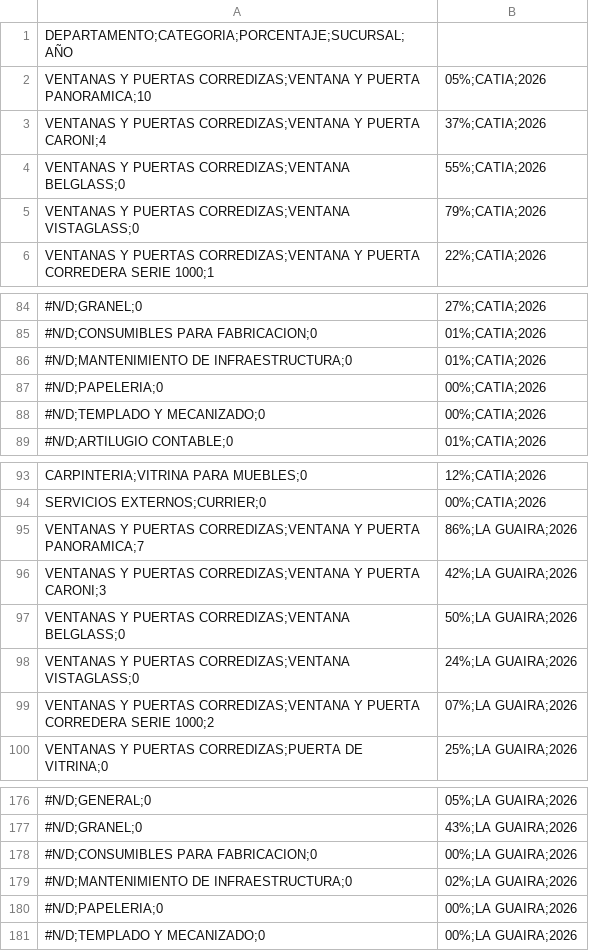
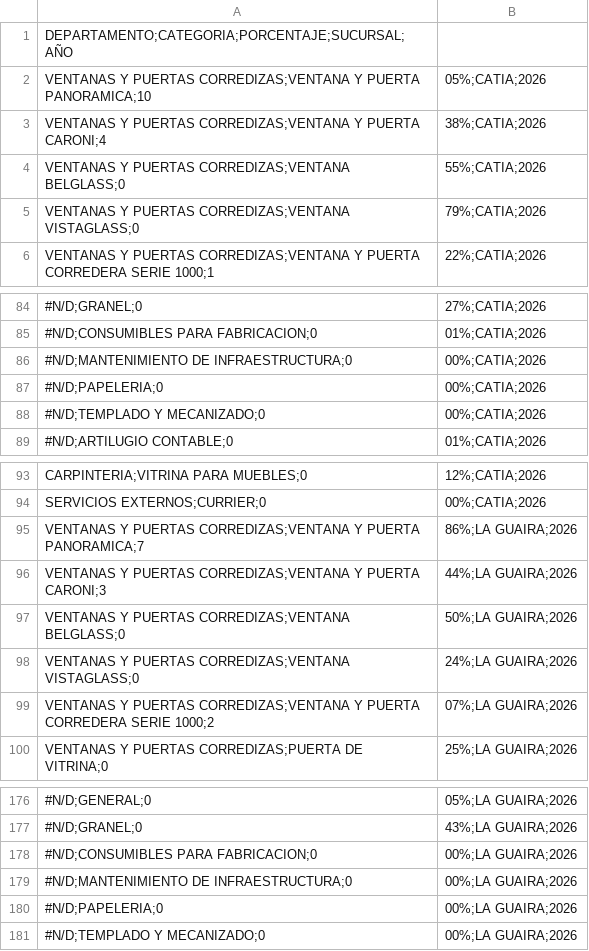
Before and after one commit to jaisanruiz-lang/miguel_venta, a CSV file: METAS_POR_SUCURSAL_Y_CATEGORIA_PORCENTAJES.csv, drawn as a sheet; only a part is shown, gaps mark what is left out; the diff names each change by its address in the sheet, - before the commit and + after, or states it on an @@ line.

Commit message:
Add files via upload

```diff
--- a/METAS_POR_SUCURSAL_Y_CATEGORIA_PORCENTAJES.csv
+++ b/METAS_POR_SUCURSAL_Y_CATEGORIA_PORCENTAJES.csv
-B3: 37%;CATIA;2026
+B3: 38%;CATIA;2026
-B86: 01%;CATIA;2026
+B86: 00%;CATIA;2026
-B96: 42%;LA GUAIRA;2026
+B96: 44%;LA GUAIRA;2026
-B179: 02%;LA GUAIRA;2026
+B179: 00%;LA GUAIRA;2026
```
